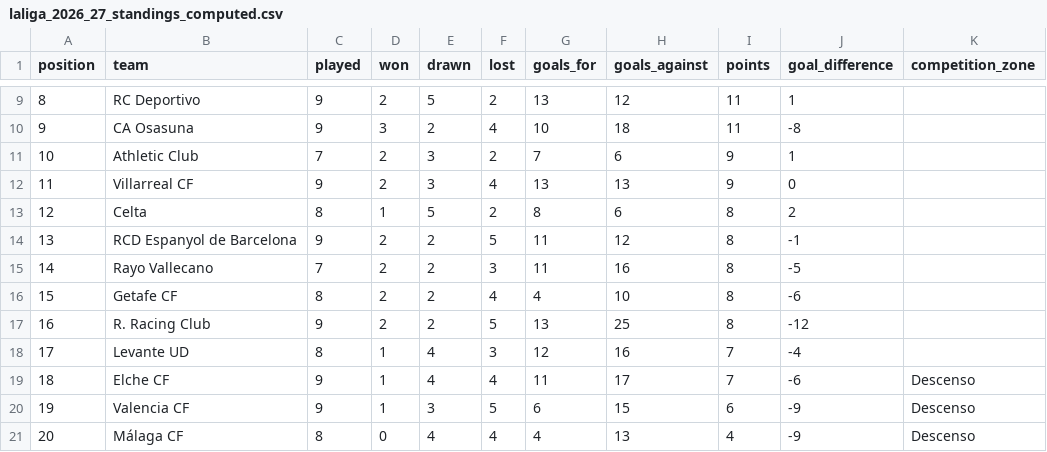
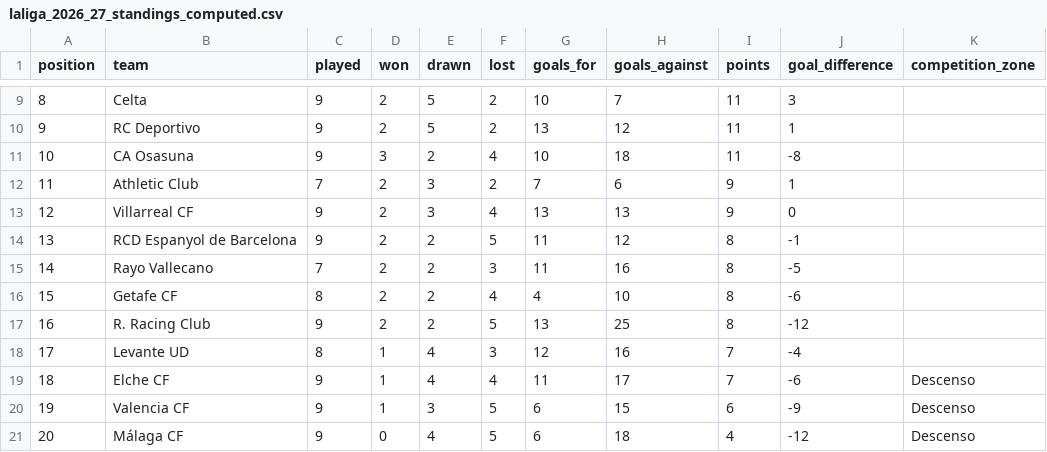
Before and after one commit to wildsonfranciscosilva1986-coder/laliga-2026-27-dashboard, a CSV file: laliga_2026_27_standings_computed.csv, drawn as a sheet; only a part is shown, gaps mark what is left out; the diff covers the shown part only.

```diff
--- a/laliga_2026_27_standings_computed.csv
+++ b/laliga_2026_27_standings_computed.csv
@@ -9,6 +9,6 @@
-8,RC Deportivo,9,2,5,2,13,12,11,1,
-9,CA Osasuna,9,3,2,4,10,18,11,-8,
-10,Athletic Club,7,2,3,2,7,6,9,1,
-11,Villarreal CF,9,2,3,4,13,13,9,0,
-12,Celta,8,1,5,2,8,6,8,2,
+8,Celta,9,2,5,2,10,7,11,3,
+9,RC Deportivo,9,2,5,2,13,12,11,1,
+10,CA Osasuna,9,3,2,4,10,18,11,-8,
+11,Athletic Club,7,2,3,2,7,6,9,1,
+12,Villarreal CF,9,2,3,4,13,13,9,0,
 13,RCD Espanyol de Barcelona,9,2,2,5,11,12,8,-1,
@@ -20,2 +20,2 @@
 19,Valencia CF,9,1,3,5,6,15,6,-9,Descenso
-20,Málaga CF,8,0,4,4,4,13,4,-9,Descenso
+20,Málaga CF,9,0,4,5,6,18,4,-12,Descenso
```
Also changed, not shown: 35 edited cells elsewhere in this file.
